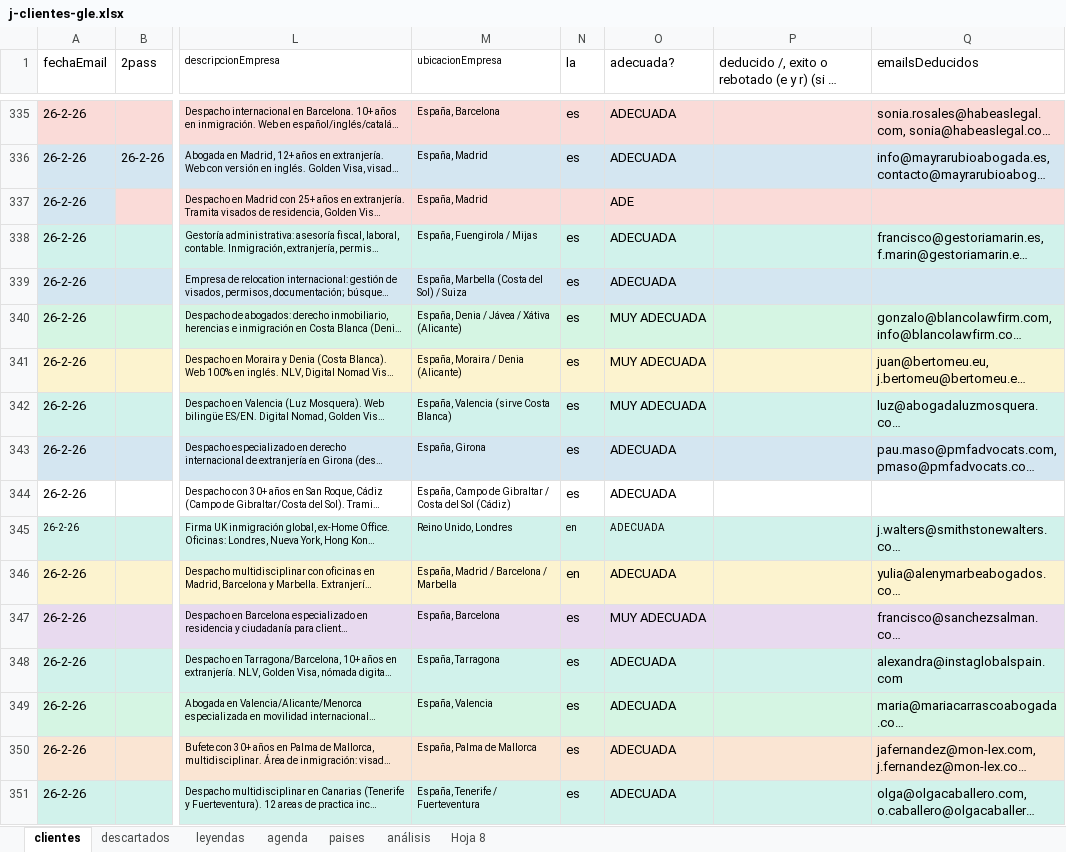
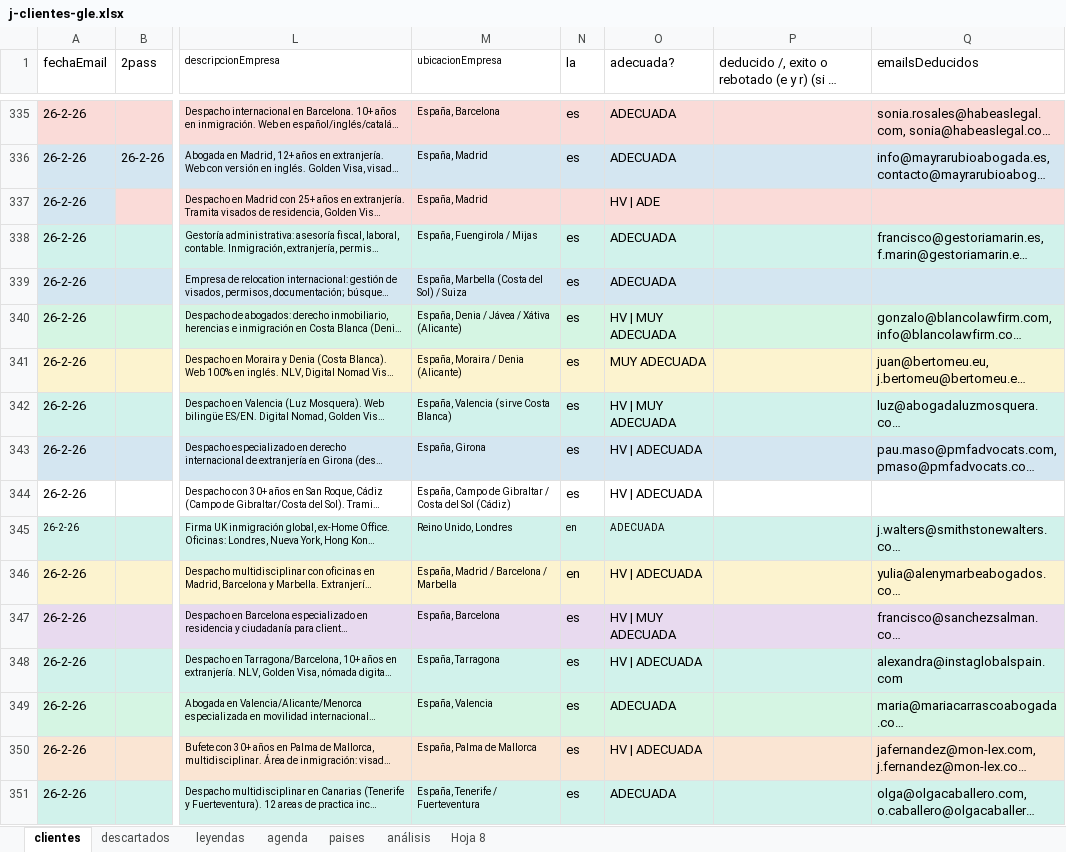
Before and after one commit to Rocio-bot/jurada, an Excel workbook: j-busqueda clientes/j-clientes-gle.xlsx, sheet clientes, drawn as a sheet; only a part is shown, gaps mark what is left out; long unchanged cells end in …; values as stored, in another font and other column widths than the file's, no borders; the diff covers the shown part only; the diff names each change by its address in the sheet, - before the commit and + after, or states it on an @@ line.

```diff
--- a/j-busqueda clientes/j-clientes-gle.xlsx (sheet clientes)
+++ b/j-busqueda clientes/j-clientes-gle.xlsx (sheet clientes)
-O337 (adecuada?): ADE
+O337 (adecuada?): HV | ADE
-O340 (adecuada?): MUY ADECUADA
+O340 (adecuada?): HV | MUY ADECUADA
-O342 (adecuada?): MUY ADECUADA
+O342 (adecuada?): HV | MUY ADECUADA
-O343:O344 (adecuada?): ADECUADA
+O343:O344 (adecuada?): HV | ADECUADA
-O346 (adecuada?): ADECUADA
+O346 (adecuada?): HV | ADECUADA
-O347 (adecuada?): MUY ADECUADA
+O347 (adecuada?): HV | MUY ADECUADA
-O348 (adecuada?): ADECUADA
+O348 (adecuada?): HV | ADECUADA
-O350 (adecuada?): ADECUADA
+O350 (adecuada?): HV | ADECUADA
```
Also changed, not shown: 22 added rows, 175 removed rows, 44 edited cells and cell formats elsewhere in this sheet, sheet análisis, sheet leyendas, hidden cells.
